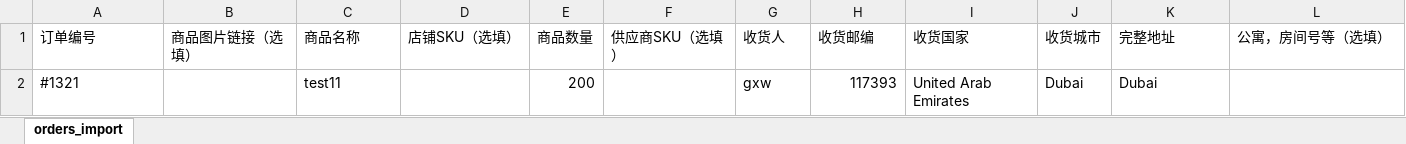
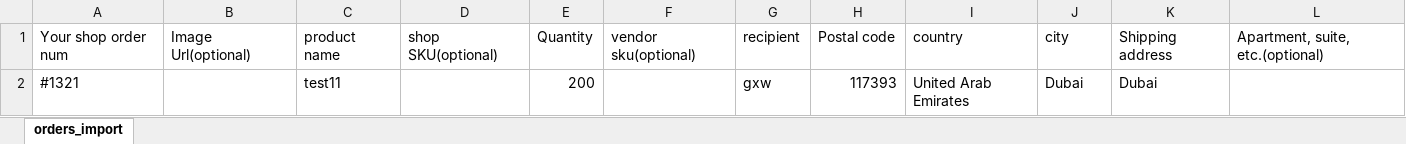
Before and after one commit to arlen-s/ourmall_web, an Excel workbook: customer/customer-ourmall/public/newFile/orders_impor.xlsx, sheet orders_import, drawn as a sheet; values as stored, in another font and other column widths than the file's, no borders; removed rows and columns are numbered as before the commit, all else as after; the diff names each change by its address in the sheet, - before the commit and + after, or states it on an @@ line.

Commit message:
xlsx change

```diff
--- a/customer/customer-ourmall/public/newFile/orders_impor.xlsx (sheet orders_import)
+++ b/customer/customer-ourmall/public/newFile/orders_impor.xlsx (sheet orders_import)
-row 1: 订单编号 | 商品图片链接（选填） | 商品名称 | 店铺SKU（选填） | 商品数量 | 供应商SKU（选填） | 收货人 | 收货邮编 | 收货国家 | 收货城市 | 完整地址 | 公寓，房间号等（选填）
+row 1: Your shop order num | Image Url(optional) | product name | shop SKU(optional) | Quantity | vendor sku(optional) | recipient | Postal code | country | city | Shipping address | Apartment, suite, etc.(optional)
```
Also changed, not shown: customer/customer-ourmall/public/newFile/orders_create.xlsx.
